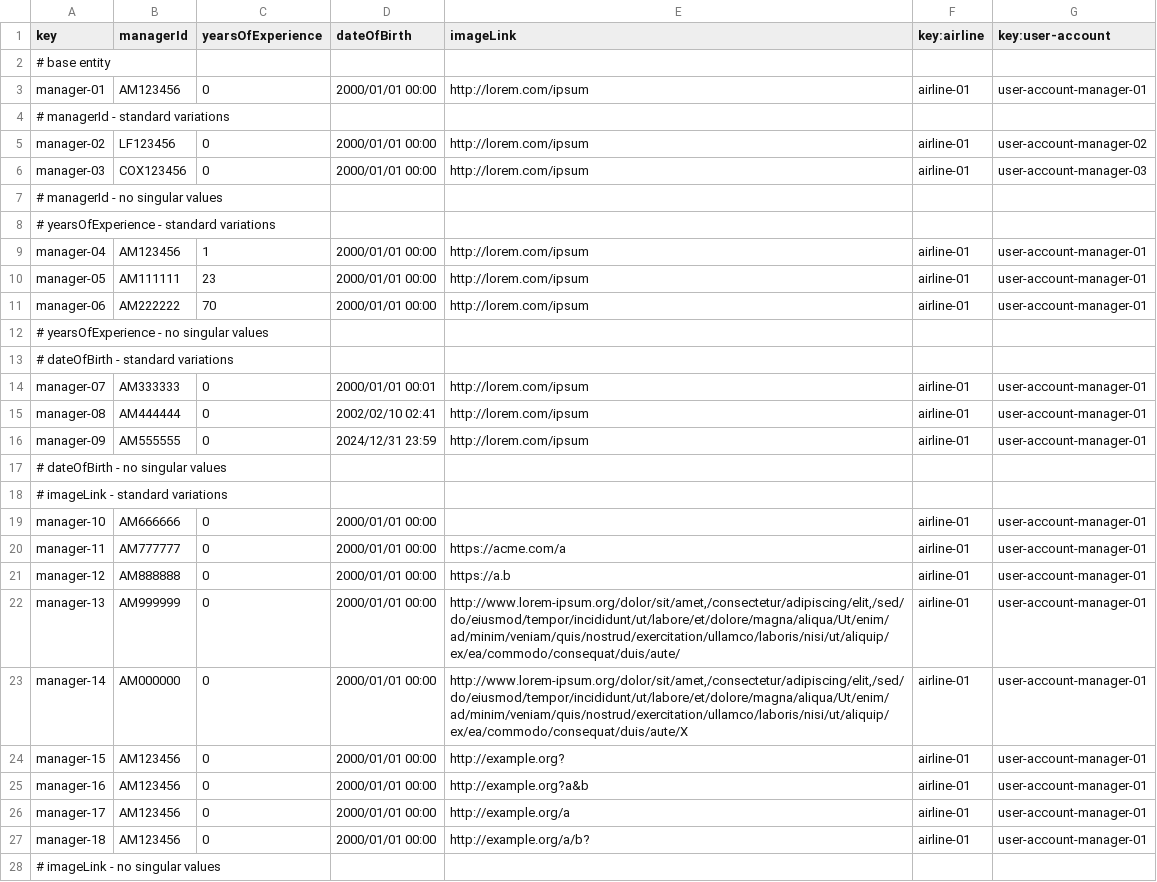
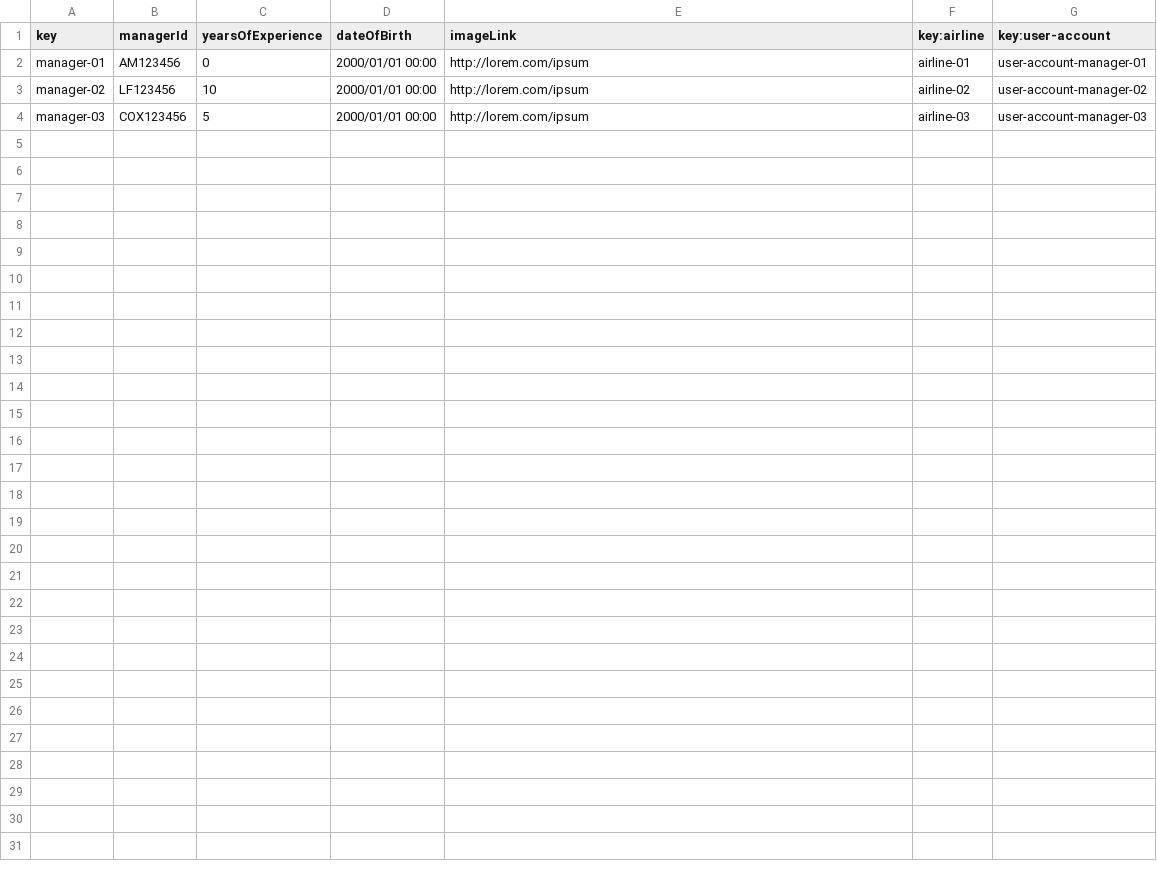
Before and after one commit to DP2-2025-C1-040/Acme-ANS, a CSV file: src/main/resources/WEB-INF/data/sample/airline-manager.csv, drawn as a sheet.

```diff
--- a/src/main/resources/WEB-INF/data/sample/airline-manager.csv
+++ b/src/main/resources/WEB-INF/data/sample/airline-manager.csv
@@ -1,28 +1,4 @@
 key,managerId,yearsOfExperience,dateOfBirth,imageLink,key:airline,key:user-account
-# base entity
 manager-01,AM123456,0,2000/01/01 00:00,http://lorem.com/ipsum,airline-01,user-account-manager-01
-# managerId - standard variations
-manager-02,LF123456,0,2000/01/01 00:00,http://lorem.com/ipsum,airline-01,user-account-manager-02
-manager-03,COX123456,0,2000/01/01 00:00,http://lorem.com/ipsum,airline-01,user-account-manager-03
-# managerId - no singular values
-# yearsOfExperience - standard variations
-manager-04,AM123456,1,2000/01/01 00:00,http://lorem.com/ipsum,airline-01,user-account-manager-01
-manager-05,AM111111,23,2000/01/01 00:00,http://lorem.com/ipsum,airline-01,user-account-manager-01
-manager-06,AM222222,70,2000/01/01 00:00,http://lorem.com/ipsum,airline-01,user-account-manager-01
-# yearsOfExperience - no singular values
-# dateOfBirth - standard variations
-manager-07,AM333333,0,2000/01/01 00:01,http://lorem.com/ipsum,airline-01,user-account-manager-01
-manager-08,AM444444,0,2002/02/10 02:41,http://lorem.com/ipsum,airline-01,user-account-manager-01
-manager-09,AM555555,0,2024/12/31 23:59,http://lorem.com/ipsum,airline-01,user-account-manager-01
-# dateOfBirth - no singular values
-# imageLink - standard variations
-manager-10,AM666666,0,2000/01/01 00:00,,airline-01,user-account-manager-01
-manager-11,AM777777,0,2000/01/01 00:00,"https://acme.com/a",airline-01,user-account-manager-01
-manager-12,AM888888,0,2000/01/01 00:00,"https://a.b",airline-01,user-account-manager-01
-manager-13,AM999999,0,2000/01/01 00:00,"http://www.lorem-ipsum.org/dolor/sit/amet,/consectetur/adipiscing/elit,/sed/do/eiusmod/tempor/incididunt/ut/labore/et/dolore/magna/aliqua/Ut/enim/ad/minim/veniam/quis/nostrud/exercitation/ullamco/laboris/nisi/ut/aliquip/ex/ea/commodo/consequat/duis/aute/",airline-01,user-account-manager-01
-manager-14,AM000000,0,2000/01/01 00:00,"http://www.lorem-ipsum.org/dolor/sit/amet,/consectetur/adipiscing/elit,/sed/do/eiusmod/tempor/incididunt/ut/labore/et/dolore/magna/aliqua/Ut/enim/ad/minim/veniam/quis/nostrud/exercitation/ullamco/laboris/nisi/ut/aliquip/ex/ea/commodo/consequat/duis/aute/X",airline-01,user-account-manager-01
-manager-15,AM123456,0,2000/01/01 00:00,"http://example.org?",airline-01,user-account-manager-01
-manager-16,AM123456,0,2000/01/01 00:00,"http://example.org?a&b",airline-01,user-account-manager-01
-manager-17,AM123456,0,2000/01/01 00:00,"http://example.org/a",airline-01,user-account-manager-01
-manager-18,AM123456,0,2000/01/01 00:00,"http://example.org/a/b?",airline-01,user-account-manager-01
-# imageLink - no singular values
+manager-02,LF123456,10,2000/01/01 00:00,http://lorem.com/ipsum,airline-02,user-account-manager-02
+manager-03,COX123456,5,2000/01/01 00:00,http://lorem.com/ipsum,airline-03,user-account-manager-03
```
Also changed, not shown: 6 other files.
